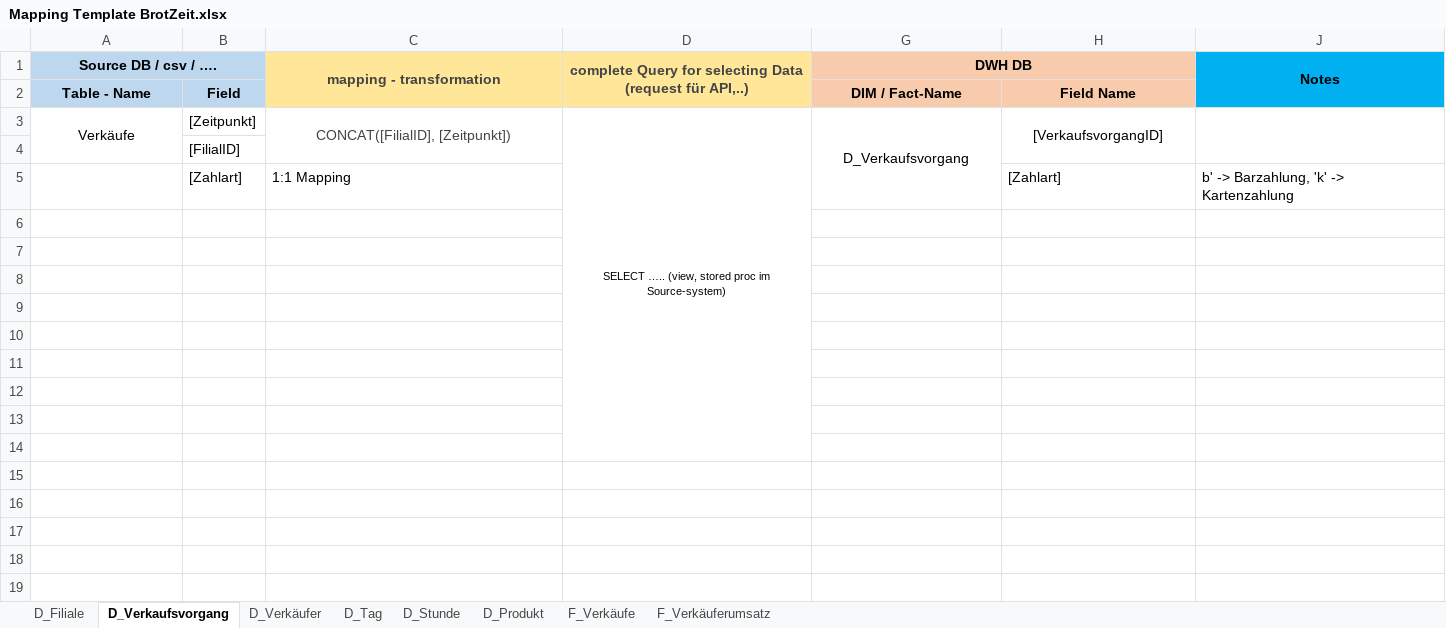
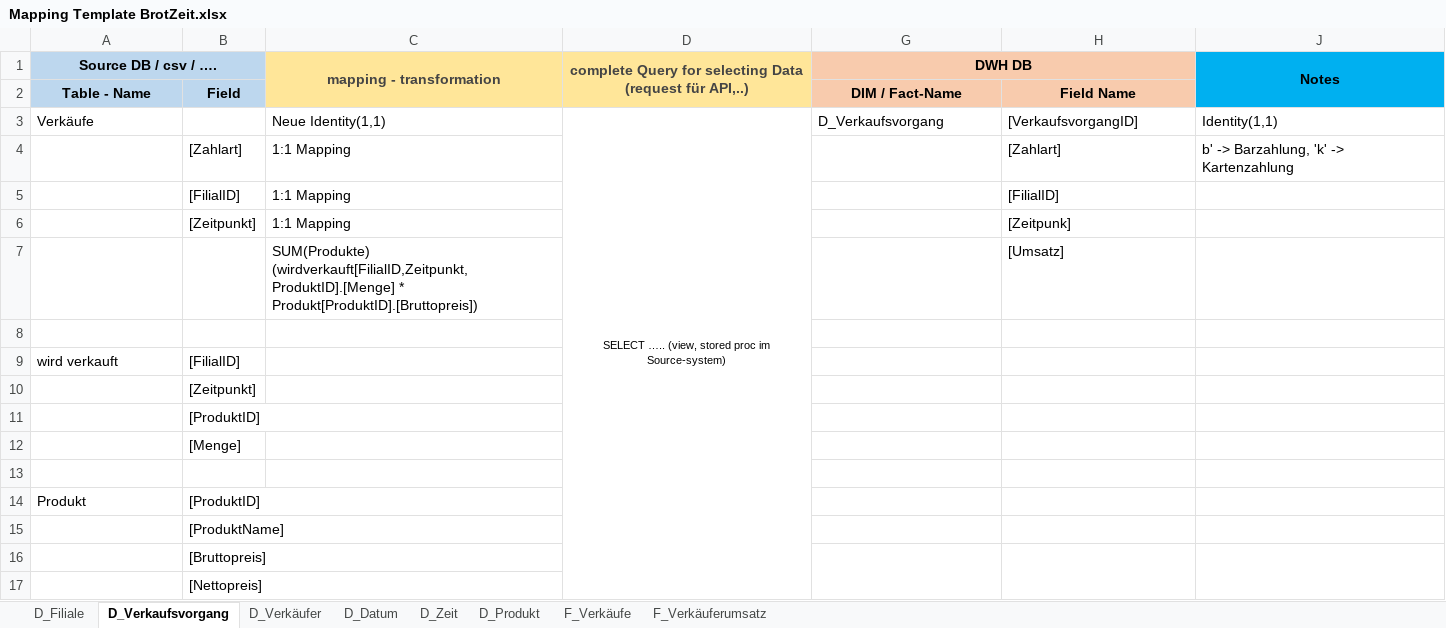
Before and after one commit to Thoerchen/BackZeit, an Excel workbook: Mapping Template BrotZeit.xlsx, sheet D_Verkaufsvorgang, drawn as a sheet; values as stored, in another font and other column widths than the file's, no borders; removed rows and columns are numbered as before the commit, all else as after; the diff names each change by its address in the sheet, - before the commit and + after, or states it on an @@ line.

Commit message:
Umsatzberechnung in der Mapping Tabelle

```diff
--- a/Mapping Template BrotZeit.xlsx (sheet D_Verkaufsvorgang)
+++ b/Mapping Template BrotZeit.xlsx (sheet D_Verkaufsvorgang)
-sheet tab: D_Tag
+sheet tab: D_Datum
-sheet tab: D_Stunde
+sheet tab: D_Zeit
-A3 alignment: center
+A3 alignment: left
-A3:A4 merged
-B3: [Zeitpunkt]
+B3: (empty)
-C3 (mapping - transformation): CONCAT([FilialID], [Zeitpunkt])
+C3 (mapping - transformation): Neue Identity(1,1)
@@ C3 text colour: #444444 → black, alignment: center → left @@
-C3:C4 merged
-G3:H3 alignment: center
+G3:H3 alignment: left
-G3:G5 merged
-H3:H4 merged
-J3 (Notes): (empty)
+J3 (Notes): Identity(1,1)
-J3:J4 merged
-row 4:  | [FilialID]
+row 5:  | [FilialID] | 1:1 Mapping |  |  | [FilialID]
+row 6:  | [Zeitpunkt] | 1:1 Mapping |  |  | [Zeitpunk]
+row 7:  |  | SUM(Produkte) (wirdverkauft[FilialID,Zeitpunkt, ProduktID].[Menge] * Produkt[ProduktID].[Bruttopreis]) |  |  | [Umsatz]
+row 9: wird verkauft | [FilialID]
+row 10:  | [Zeitpunkt]
+row 11:  | [ProduktID]
+row 12:  | [Menge]
-row 14: (empty)
+row 14: Produkt | [ProduktID]
-B15: (empty)
+B15: [ProduktName]
-B16: (empty)
+B16: [Bruttopreis]
+G16:G17 merged
+H16:H17 merged
+J16:J17 merged
-B17: (empty)
+B17: [Nettopreis]
-row 12: (empty)
-row 13: (empty)
-row 14: (empty)
```
Also changed, not shown: sheet D_Datum, sheet F_Verkäufe, sheet F_Verkäuferumsatz, sheet D_Produkt, hidden cells, 1 other file.
